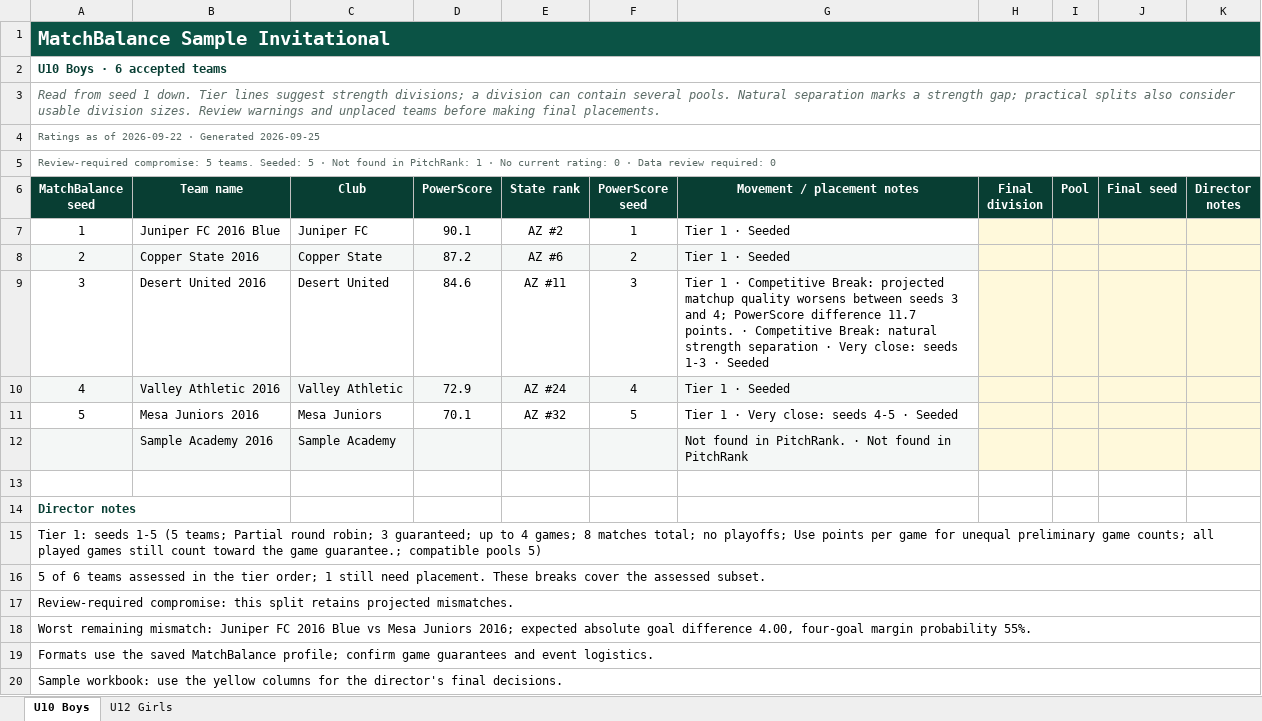
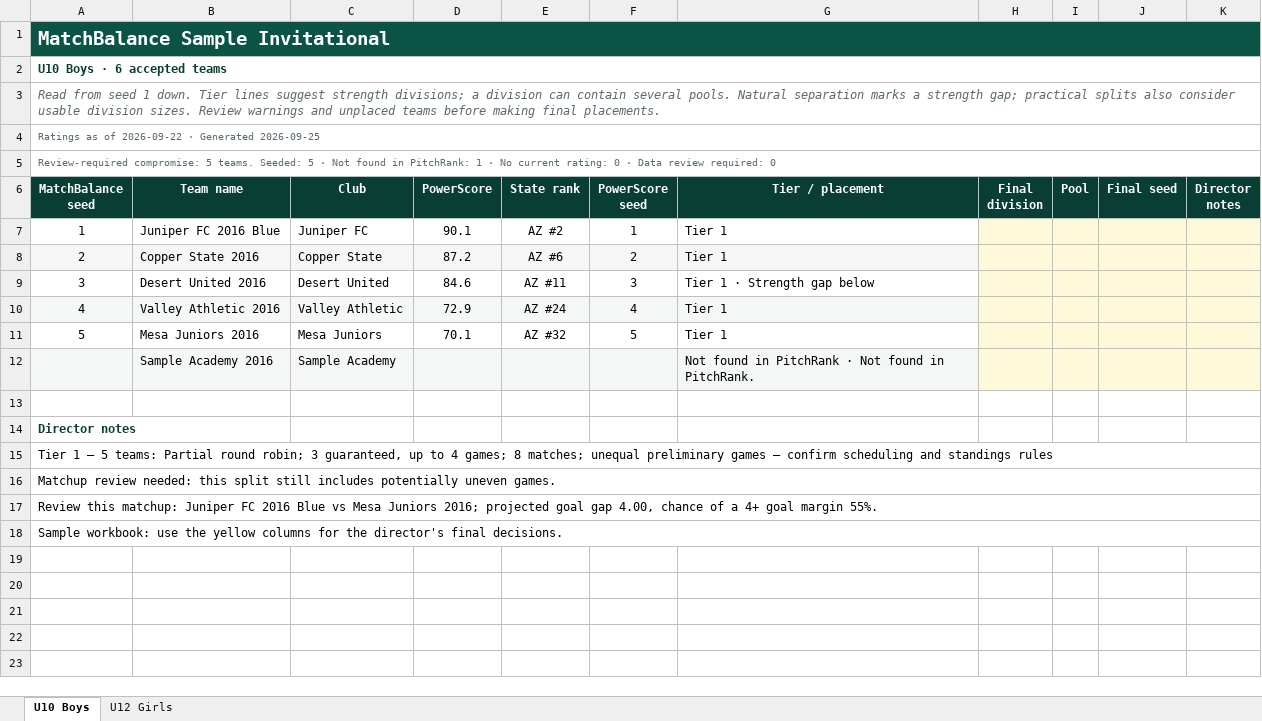
Before and after one commit to dallasheidt14/PitchRank, an Excel workbook: docs/design/matchbalance-excel/director-workbook-sample.xlsx, sheet U10 Boys, drawn as a sheet; values as stored, in another font and other column widths than the file's, no borders; conditional formats and table styles not drawn; the diff names each change by its address in the sheet, - before the commit and + after, or states it on an @@ line.

Commit message:
Simplify MatchBalance director sheets while preserving review warnings

```diff
--- a/docs/design/matchbalance-excel/director-workbook-sample.xlsx (sheet U10 Boys)
+++ b/docs/design/matchbalance-excel/director-workbook-sample.xlsx (sheet U10 Boys)
-G6: Movement / placement notes
+G6: Tier / placement
-G7:G8 (Tier / placement): Tier 1 · Seeded
+G7:G8 (Tier / placement): Tier 1
-G9 (Tier / placement): …1 · Competitive Break: projected matchup quality worsens between seeds 3 and 4; PowerScore difference 11.7 points. · Competitive Break: natural strength separation · Very close: seeds 1-3 · Seeded
+G9 (Tier / placement): …1 · Strength gap below
-G10 (Tier / placement): Tier 1 · Seeded
+G10 (Tier / placement): Tier 1
-G11 (Tier / placement): Tier 1 · Very close: seeds 4-5 · Seeded
+G11 (Tier / placement): Tier 1
-G12 (Tier / placement): …found in PitchRank. · Not found in PitchRank
+G12 (Tier / placement): …found in PitchRank · Not found in PitchRank.
@@ column A (MatchBalance seed) renumbered between rows 15 and 18 @@
-row 19: Formats use the saved MatchBalance profile; confirm game guarantees and event logistics.
-row 20: Sample workbook: use the yellow columns for the director's final decisions.
```
Also changed, not shown: sheet U12 Girls, 15 other files.
